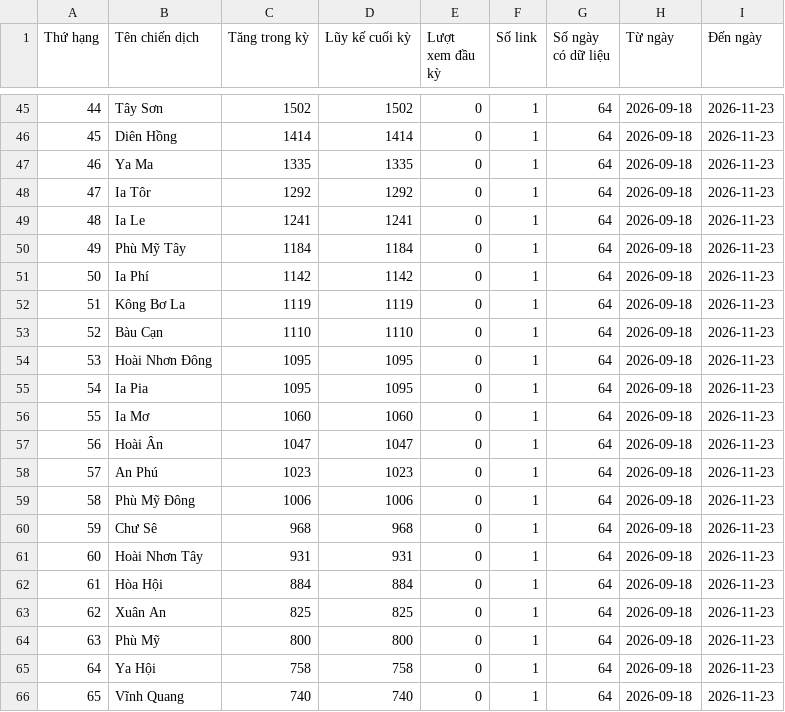
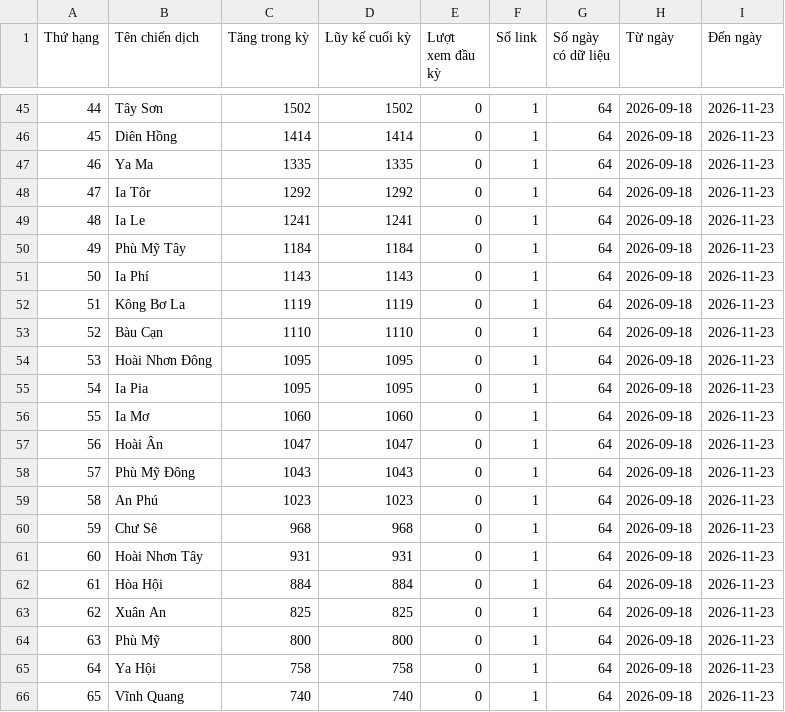
Before and after one commit to phuonglinh-ai/truyenthonggialai, a CSV file: data.csv, drawn as a sheet; only a part is shown, gaps mark what is left out; the diff covers the shown part only.

```diff
--- a/data.csv
+++ b/data.csv
@@ -50,3 +50,3 @@
 49,Phù Mỹ Tây,1184,1184,0,1,64,2026-09-18,2026-11-23
-50,Ia Phí,1142,1142,0,1,64,2026-09-18,2026-11-23
+50,Ia Phí,1143,1143,0,1,64,2026-09-18,2026-11-23
 51,Kông Bơ La,1119,1119,0,1,64,2026-09-18,2026-11-23
@@ -57,4 +57,4 @@
 56,Hoài Ân,1047,1047,0,1,64,2026-09-18,2026-11-23
-57,An Phú,1023,1023,0,1,64,2026-09-18,2026-11-23
-58,Phù Mỹ Đông,1006,1006,0,1,64,2026-09-18,2026-11-23
+57,Phù Mỹ Đông,1043,1043,0,1,64,2026-09-18,2026-11-23
+58,An Phú,1023,1023,0,1,64,2026-09-18,2026-11-23
 59,Chư Sê,968,968,0,1,64,2026-09-18,2026-11-23
```
Also changed, not shown: 31 edited cells elsewhere in this file.
